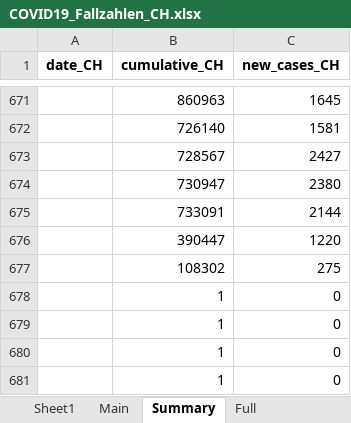
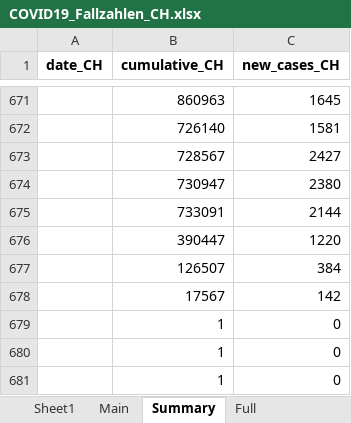
Before and after one commit to esolodko/p1_pub, an Excel workbook: xlsx_data/COVID19_Fallzahlen_CH.xlsx, sheet Summary, drawn as a sheet; only a part is shown, gaps mark what is left out; values as stored, in another font and other column widths than the file's, no borders; removed rows and columns are numbered as before the commit, all else as after; the diff names each change by its address in the sheet, - before the commit and + after, or states it on an @@ line.

Commit message:
update_CH

```diff
--- a/xlsx_data/COVID19_Fallzahlen_CH.xlsx (sheet Summary)
+++ b/xlsx_data/COVID19_Fallzahlen_CH.xlsx (sheet Summary)
-row 677:  | 108302 | 275
-row 678:  | 1 | 0
+row 677:  | 126507 | 384
+row 678:  | 17567 | 142
```
Also changed, not shown: sheet Main.
